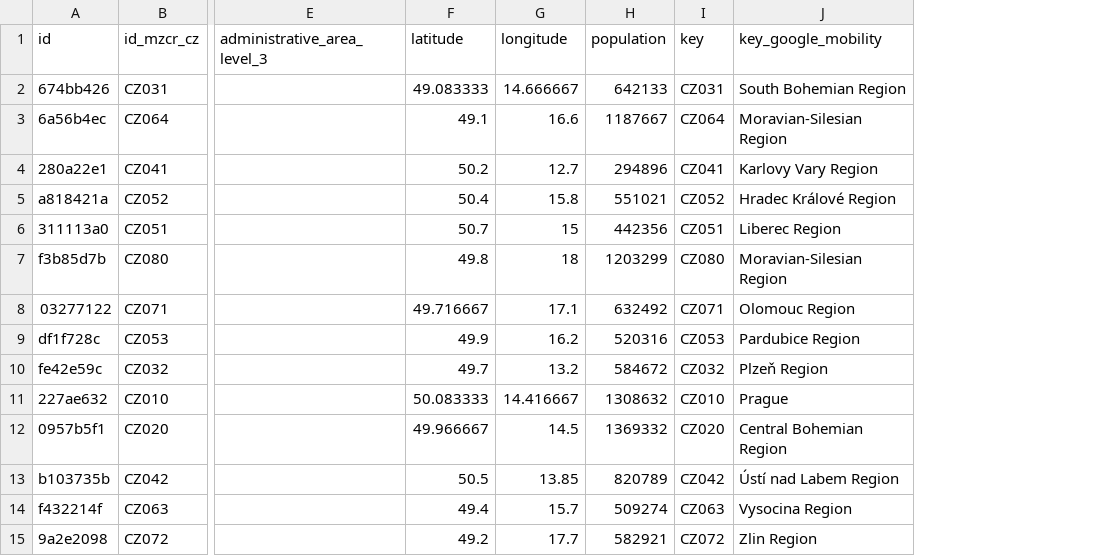
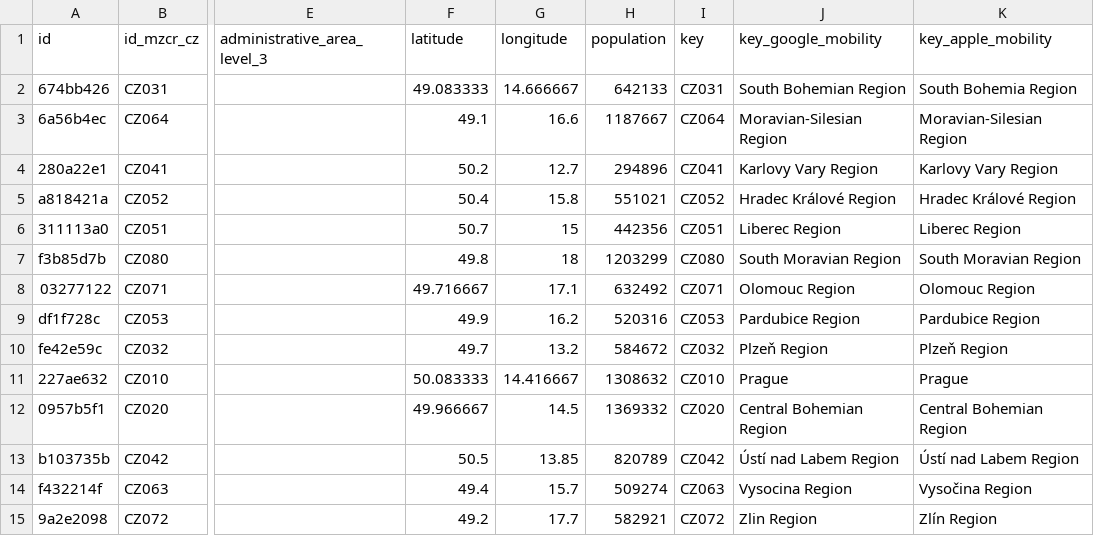
Before and after one commit to covid19datahub/COVID19, a CSV file: inst/extdata/db/CZE.csv, drawn as a sheet; only a part is shown, gaps mark what is left out; the diff names each change by its address in the sheet, - before the commit and + after, or states it on an @@ line.

```diff
--- a/inst/extdata/db/CZE.csv
+++ b/inst/extdata/db/CZE.csv
+column K (key_apple_mobility), rows 2-15: South Bohemia Region | Moravian-Silesian Region | Karlovy Vary Region | Hradec Králové Region | Liberec Region | South Moravian Region | Olomouc Region | Pardubice Region | Plzeň Region | Prague | Central Bohemian Region | Ústí nad Labem Region | Vysočina Region | Zlín Region
-J7 (key_google_mobility): Moravian-Silesian Region
+J7 (key_google_mobility): South Moravian Region
```
Also changed, not shown: inst/extdata/db/CHE.csv, inst/extdata/db/FRA.csv, 10 other files.
